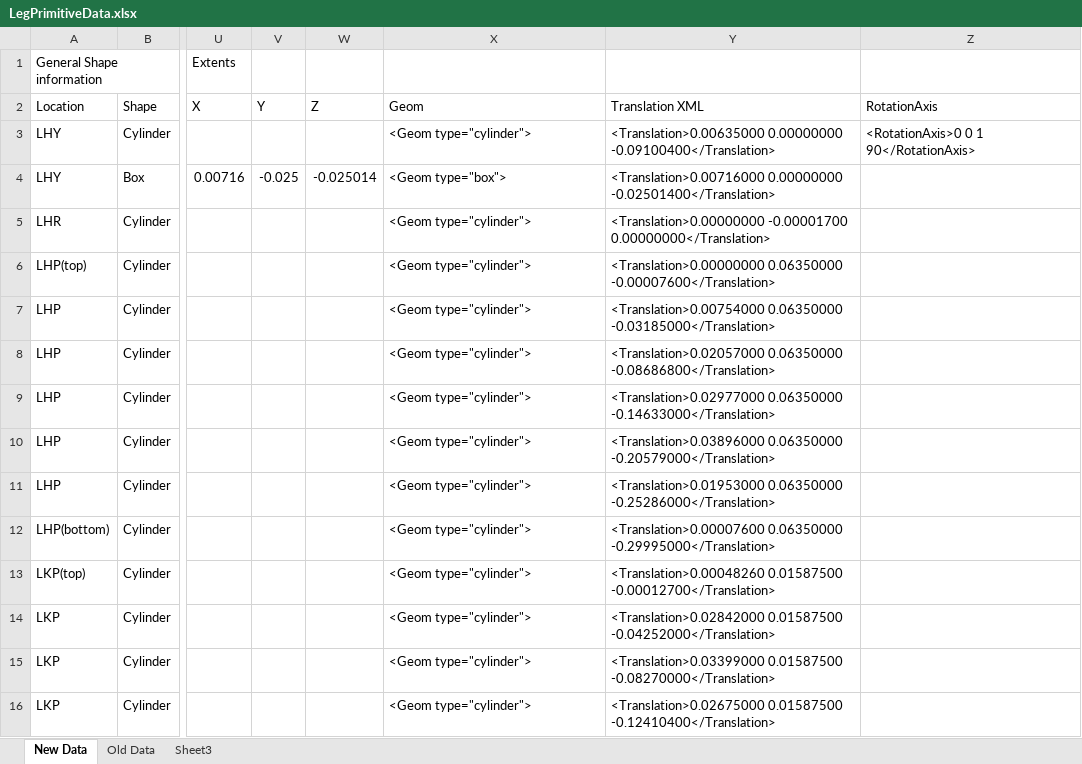
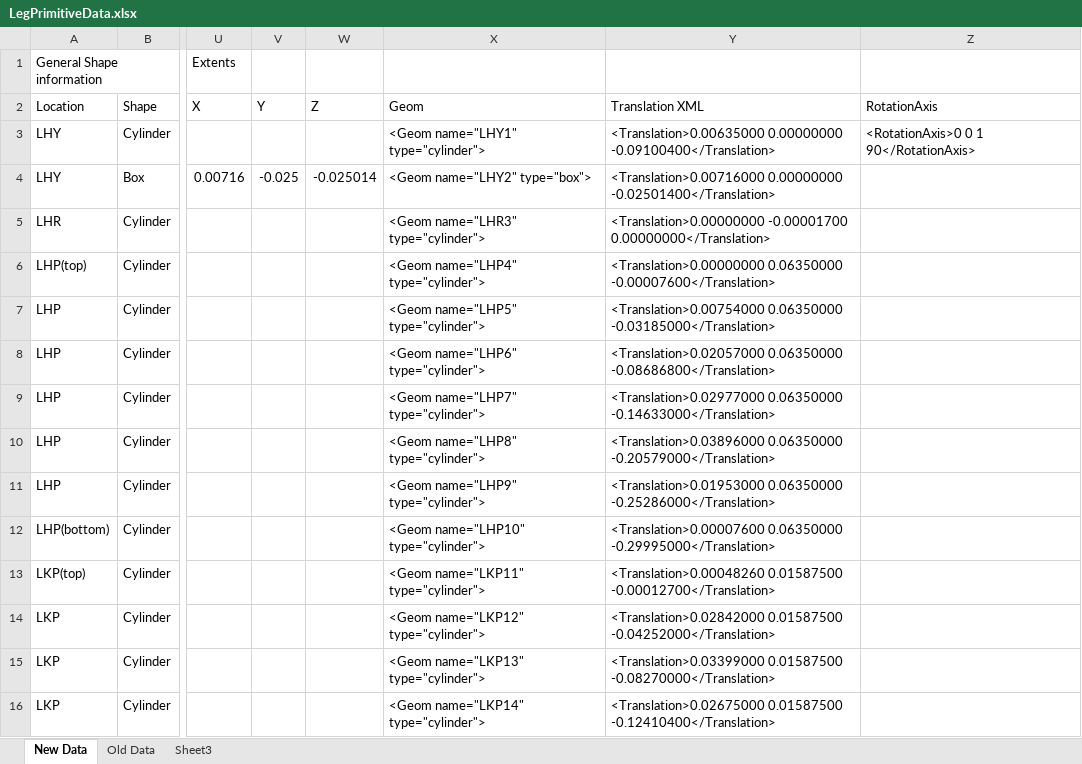
Before and after one commit to thedancomplex/openHubo-JaemiHubo, an Excel workbook: LegPrimitiveData.xlsx, sheet New Data, drawn as a sheet; only a part is shown, gaps mark what is left out; values as stored, in another font and other column widths than the file's, no borders; the diff covers the shown part only; the diff names each change by its address in the sheet, - before the commit and + after, or states it on an @@ line.

Commit message:
Updated for right side

```diff
--- a/LegPrimitiveData.xlsx (sheet New Data)
+++ b/LegPrimitiveData.xlsx (sheet New Data)
-X3: <Geom type="cylinder">
+X3: <Geom name="LHY1" type="cylinder">
-X4: <Geom type="box">
+X4: <Geom name="LHY2" type="box">
-X5: <Geom type="cylinder">
+X5: <Geom name="LHR3" type="cylinder">
-X6: <Geom type="cylinder">
+X6: <Geom name="LHP4" type="cylinder">
-X7: <Geom type="cylinder">
+X7: <Geom name="LHP5" type="cylinder">
-X8: <Geom type="cylinder">
+X8: <Geom name="LHP6" type="cylinder">
-X9: <Geom type="cylinder">
+X9: <Geom name="LHP7" type="cylinder">
-X10: <Geom type="cylinder">
+X10: <Geom name="LHP8" type="cylinder">
-X11: <Geom type="cylinder">
+X11: <Geom name="LHP9" type="cylinder">
-X12: <Geom type="cylinder">
+X12: <Geom name="LHP10" type="cylinder">
-X13: <Geom type="cylinder">
+X13: <Geom name="LKP11" type="cylinder">
-X14: <Geom type="cylinder">
+X14: <Geom name="LKP12" type="cylinder">
-X15: <Geom type="cylinder">
+X15: <Geom name="LKP13" type="cylinder">
-X16: <Geom type="cylinder">
+X16: <Geom name="LKP14" type="cylinder">
```
Also changed, not shown: 24 added rows and 19 edited cells elsewhere in this sheet.
